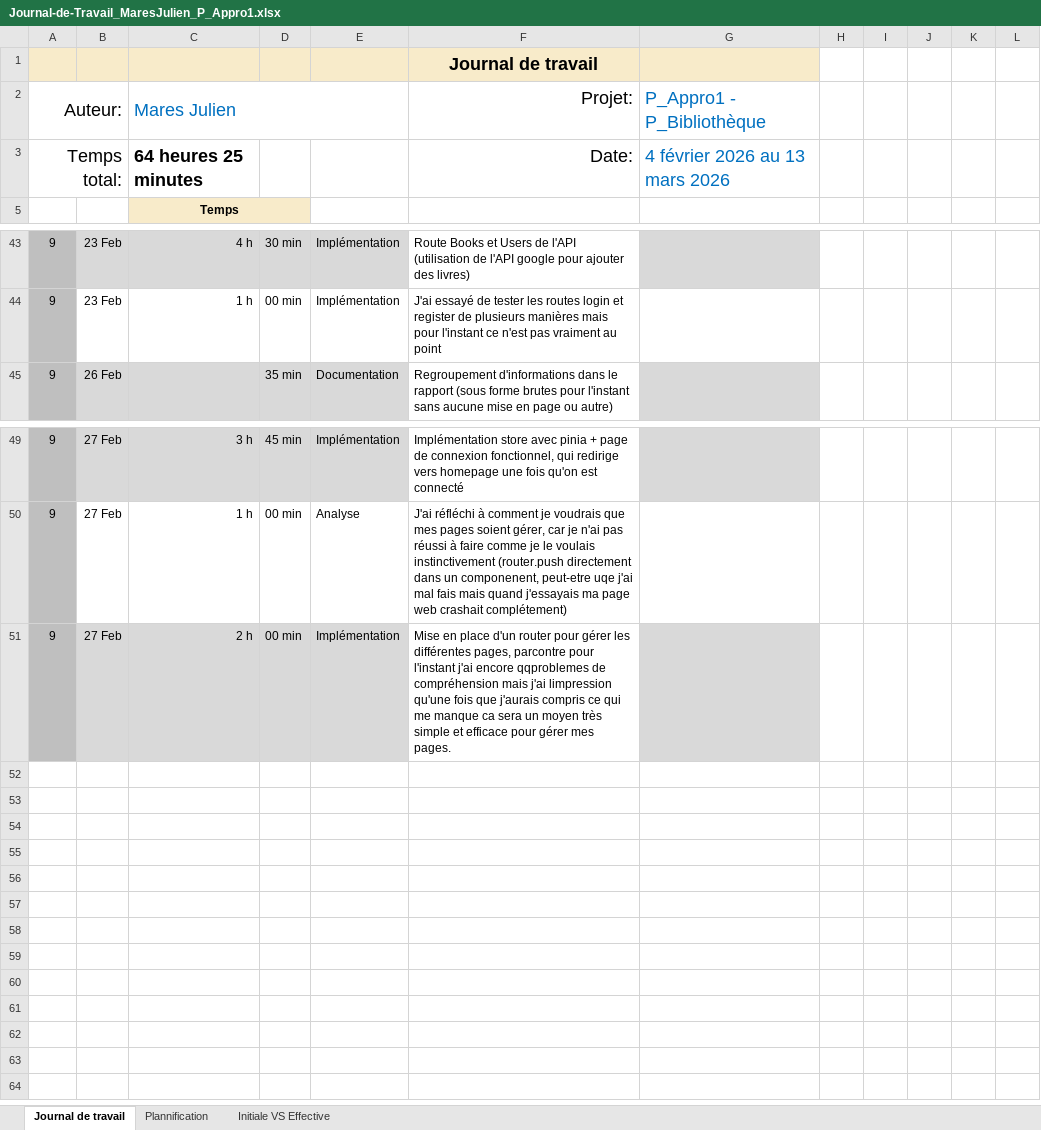
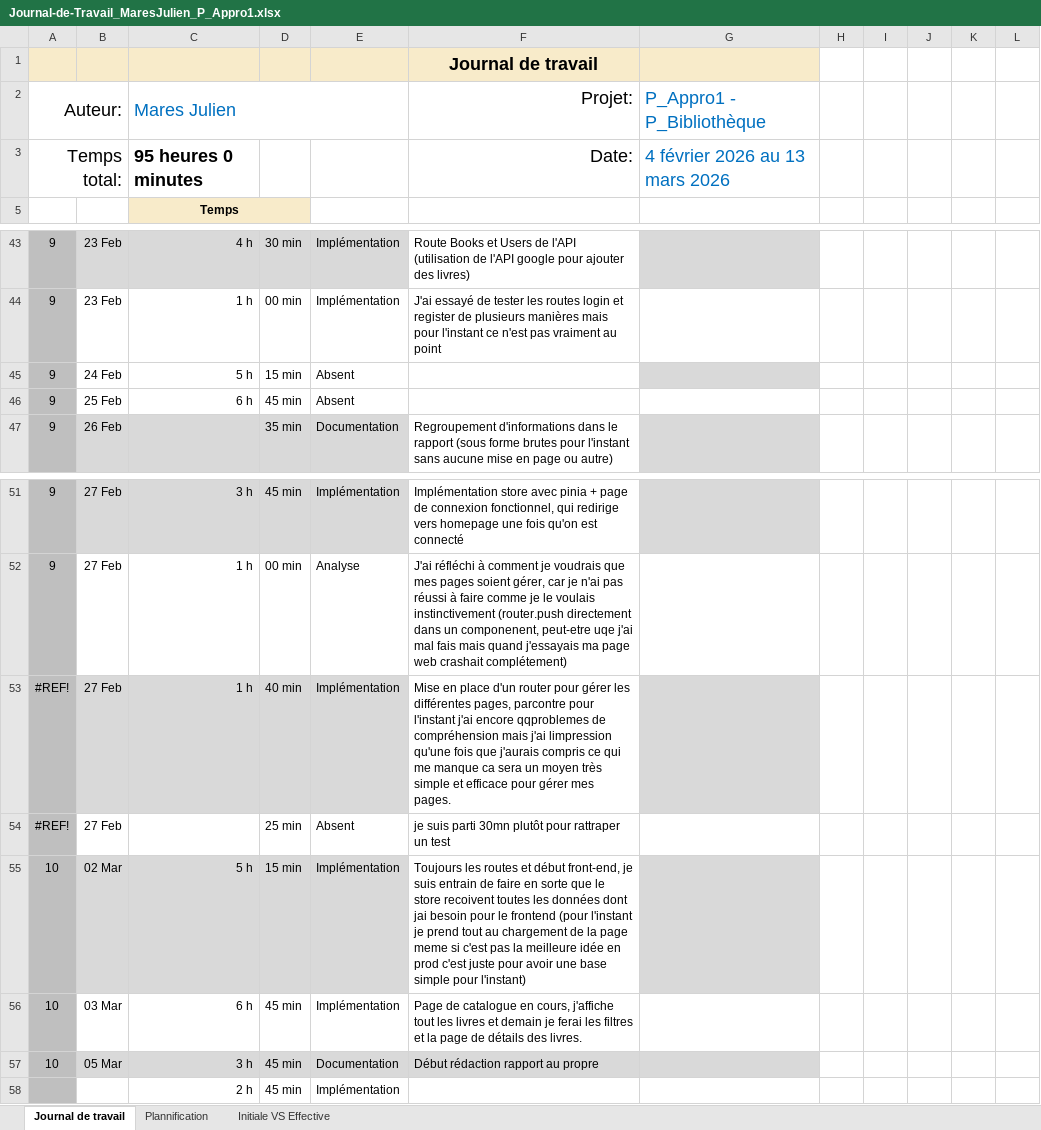
Before and after one commit to JulienETML-hub/P_Appro1_Bibliotheque, an Excel workbook: Journal-de-Travail_MaresJulien_P_Appro1.xlsx, sheet Journal de travail, drawn as a sheet; only a part is shown, gaps mark what is left out; values as stored, in another font and other column widths than the file's, no borders; conditional formats and table styles not drawn; addresses are those after the commit; the diff names each change by its address in the sheet, - before the commit and + after, or states it on an @@ line.

```diff
--- a/Journal-de-Travail_MaresJulien_P_Appro1.xlsx (sheet Journal de travail)
+++ b/Journal-de-Travail_MaresJulien_P_Appro1.xlsx (sheet Journal de travail)
-C3 (Mares Julien): 64 heures 25 minutes
+C3 (Mares Julien): 95 heures 0 minutes
+row 45: 9 | 24 Feb | 5 h | 15 min | Absent
+row 46: 9 | 25 Feb | 6 h | 45 min | Absent
-A53 (Auteur:): 9
+A53 (Auteur:): #REF!
-C53 (Mares Julien): 2 h
+C53 (Mares Julien): 1 h
-D53: 00 min
+D53: 40 min
+row 54: #REF! | 27 Feb |  | 25 min | Absent | je suis parti 30mn plutôt pour rattraper un test
+row 55: 10 | 02 Mar | 5 h | 15 min | Implémentation | Toujours les routes et début front-end, je suis entrain de faire en sorte que le store recoivent toutes les données dont jai besoin pour le frontend (pour l'instant je prend tout au chargement de la page meme si c'est pas la meilleure idée en prod c'est juste pour avoir une base simple pour l'instant)
+row 56: 10 | 03 Mar | 6 h | 45 min | Implémentation | Page de catalogue en cours, j'affiche tout les livres et demain je ferai les filtres et la page de détails des livres.
+row 57: 10 | 05 Mar | 3 h | 45 min | Documentation | Début rédaction rapport au propre
+row 58:  |  | 2 h | 45 min | Implémentation
```
Also changed, not shown: sheet Plannification, formulas that keep their value, hidden cells, charts or pictures, 30 other files.
